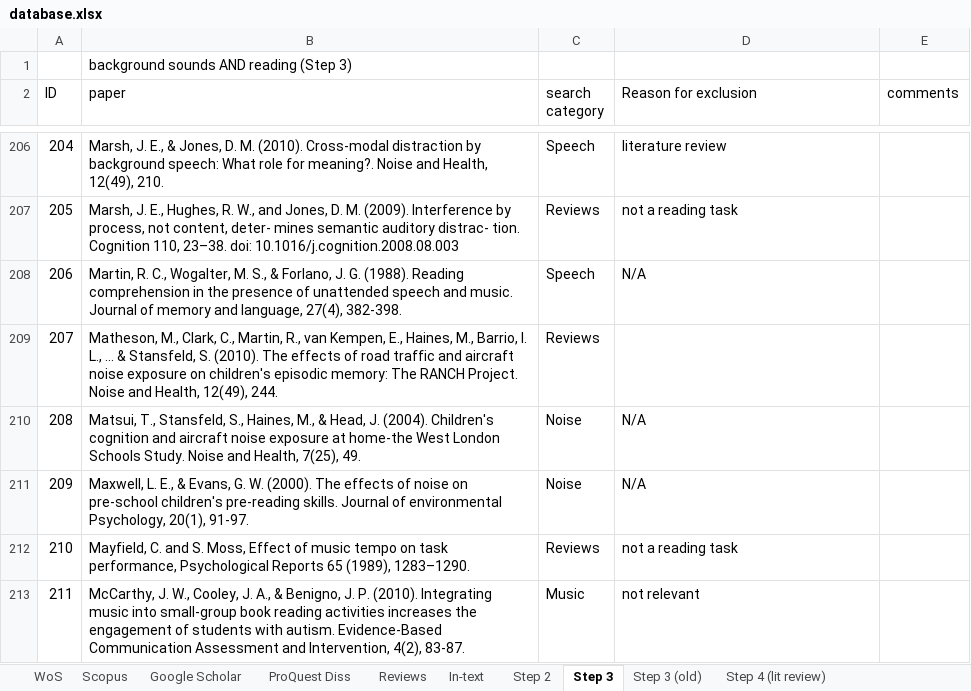
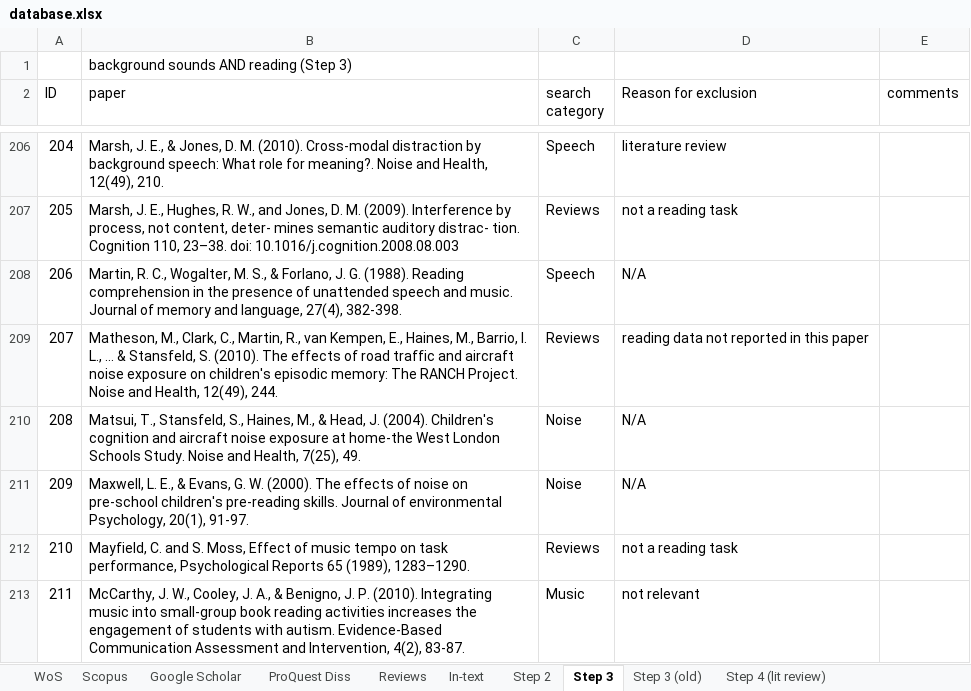
Before and after one commit to martin-vasilev/reading_sounds, an Excel workbook: Literature_search/database.xlsx, sheet Step 3, drawn as a sheet; only a part is shown, gaps mark what is left out; values as stored, in another font and other column widths than the file's, no cell formats; the diff covers the shown part only; the diff names each change by its address in the sheet, - before the commit and + after, or states it on an @@ line.

```diff
--- a/Literature_search/database.xlsx (sheet Step 3)
+++ b/Literature_search/database.xlsx (sheet Step 3)
-D209 (Reason for exclusion): (empty)
+D209 (Reason for exclusion): reading data not reported in this paper
```
Also changed, not shown: 77 edited cells elsewhere in this sheet, cell formats, 1 other file.
